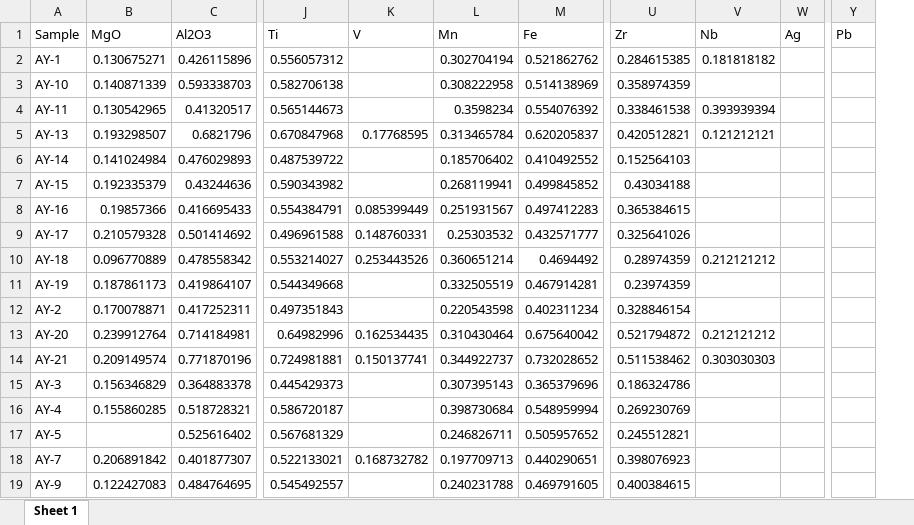
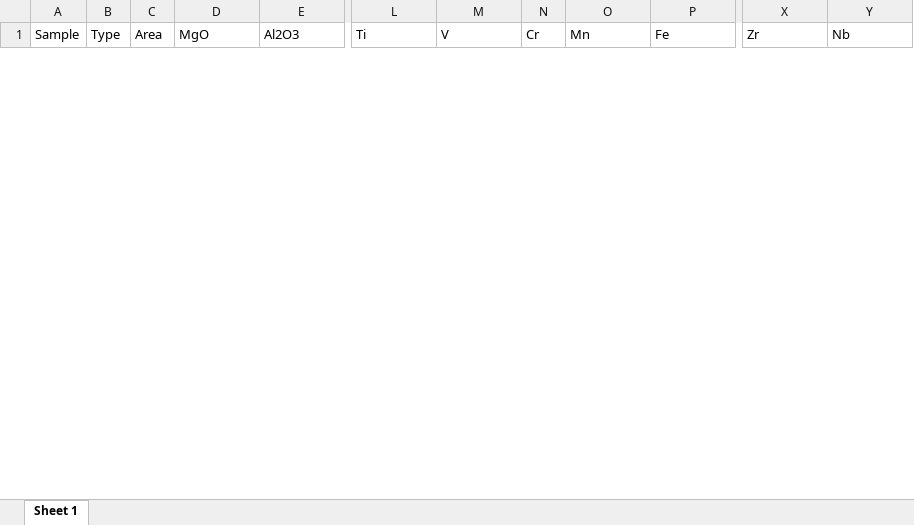
Before and after one commit to Tulikko/MB, an Excel workbook: data/AA-n1-pXRF.xlsx, sheet Sheet 1, drawn as a sheet; only a part is shown, gaps mark what is left out; values as stored, in another font and other column widths than the file's, no borders; removed rows and columns are numbered as before the commit, all else as after; rows hold the shown columns only; the diff covers the shown part only; the diff names each change by its address in the sheet, - before the commit and + after, or states it on an @@ line.

```diff
--- a/data/AA-n1-pXRF.xlsx (sheet Sheet 1)
+++ b/data/AA-n1-pXRF.xlsx (sheet Sheet 1)
+column B (Type), empty
+column C (Area), empty
+column N (Cr), empty
-column W (Ag), empty
-column Y (Pb), empty
-row 2: AY-1 | 0.130675271 | 0.426115896 | 0.556057312 |  | 0.302704194 | 0.521862762 | 0.284615385 | 0.181818182
-row 3: AY-10 | 0.140871339 | 0.593338703 | 0.582706138 |  | 0.308222958 | 0.514138969 | 0.358974359
-row 4: AY-11 | 0.130542965 | 0.41320517 | 0.565144673 |  | 0.3598234 | 0.554076392 | 0.338461538 | 0.393939394
-row 5: AY-13 | 0.193298507 | 0.6821796 | 0.670847968 | 0.17768595 | 0.313465784 | 0.620205837 | 0.420512821 | 0.121212121
-row 6: AY-14 | 0.141024984 | 0.476029893 | 0.487539722 |  | 0.185706402 | 0.410492552 | 0.152564103
-row 7: AY-15 | 0.192335379 | 0.43244636 | 0.590343982 |  | 0.268119941 | 0.499845852 | 0.43034188
-row 8: AY-16 | 0.19857366 | 0.416695433 | 0.554384791 | 0.085399449 | 0.251931567 | 0.497412283 | 0.365384615
-row 9: AY-17 | 0.210579328 | 0.501414692 | 0.496961588 | 0.148760331 | 0.25303532 | 0.432571777 | 0.325641026
-row 10: AY-18 | 0.096770889 | 0.478558342 | 0.553214027 | 0.253443526 | 0.360651214 | 0.4694492 | 0.28974359 | 0.212121212
-row 11: AY-19 | 0.187861173 | 0.419864107 | 0.544349668 |  | 0.332505519 | 0.467914281 | 0.23974359
-row 12: AY-2 | 0.170078871 | 0.417252311 | 0.497351843 |  | 0.220543598 | 0.402311234 | 0.328846154
-row 13: AY-20 | 0.239912764 | 0.714184981 | 0.64982996 | 0.162534435 | 0.310430464 | 0.675640042 | 0.521794872 | 0.212121212
-row 14: AY-21 | 0.209149574 | 0.771870196 | 0.724981881 | 0.150137741 | 0.344922737 | 0.732028652 | 0.511538462 | 0.303030303
-row 15: AY-3 | 0.156346829 | 0.364883378 | 0.445429373 |  | 0.307395143 | 0.365379696 | 0.186324786
-row 16: AY-4 | 0.155860285 | 0.518728321 | 0.586720187 |  | 0.398730684 | 0.548959994 | 0.269230769
-row 17: AY-5 |  | 0.525616402 | 0.567681329 |  | 0.246826711 | 0.505957652 | 0.245512821
-row 18: AY-7 | 0.206891842 | 0.401877307 | 0.522133021 | 0.168732782 | 0.197709713 | 0.440290651 | 0.398076923
-row 19: AY-9 | 0.122427083 | 0.484764695 | 0.545492557 |  | 0.240231788 | 0.469791605 | 0.400384615
```
Also changed, not shown: 10 added rows and 64 removed rows elsewhere in this sheet, data/AA-n2-pXRF.xlsx, data/AA-z1-pXRF.xlsx, 14 other files.
